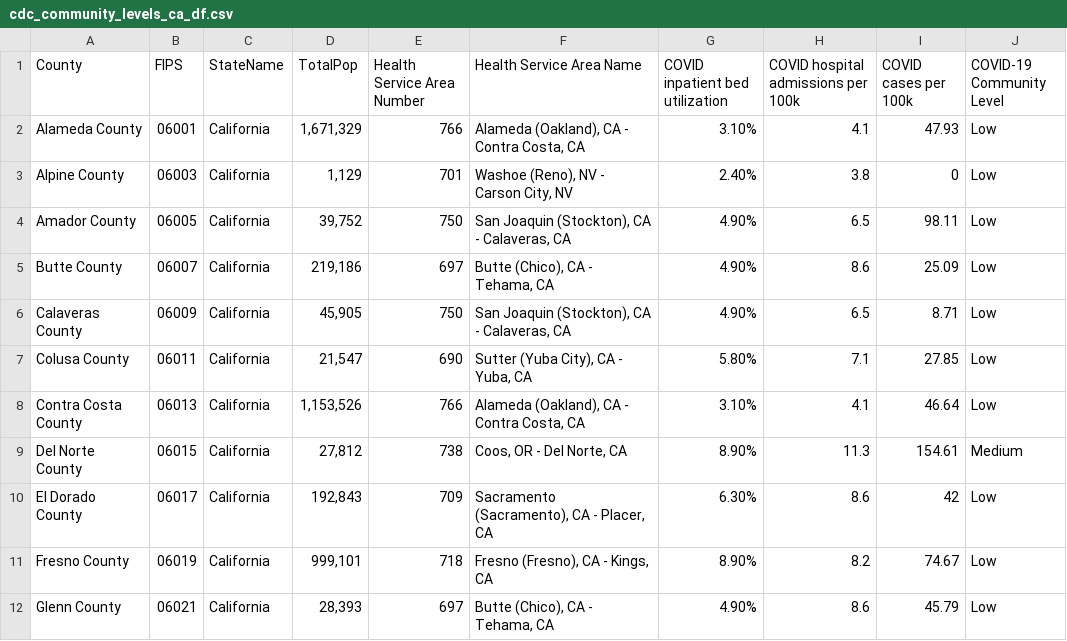
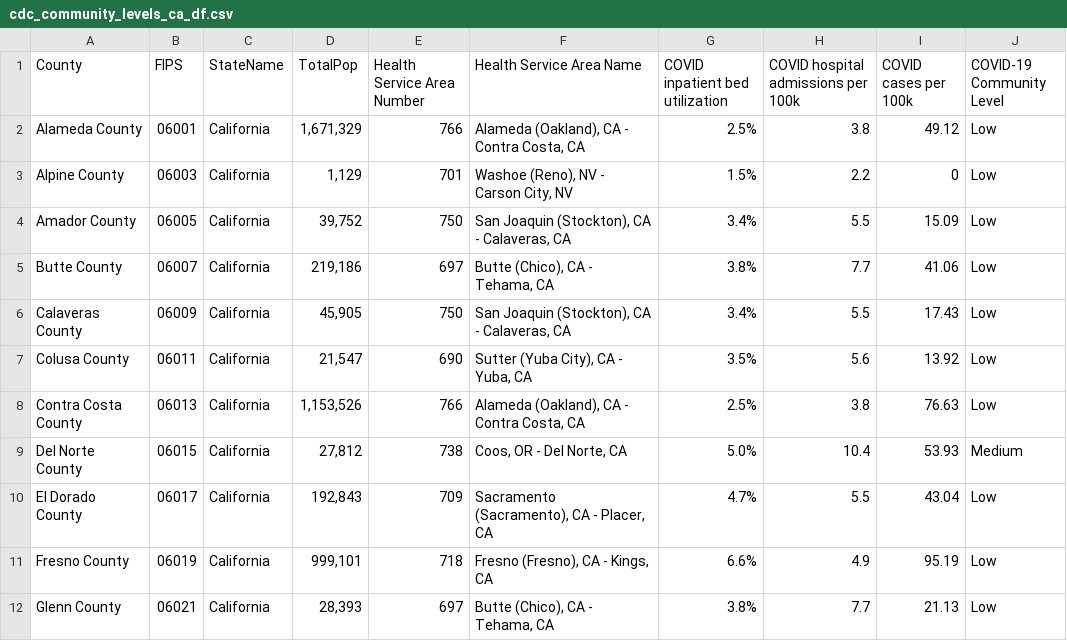
Before and after one commit to abcotvdata/cdc-community-levels, a CSV file: cdc_community_levels_ca_df.csv, drawn as a sheet; only a part is shown; the diff covers the shown part only.

Commit message:
GitHub Update community levels CA csv 2022-03-25

```diff
--- a/cdc_community_levels_ca_df.csv
+++ b/cdc_community_levels_ca_df.csv
@@ -1,12 +1,12 @@
 "County","FIPS","StateName","TotalPop ","Health Service Area Number","Health Service Area Name","COVID inpatient bed utilization","COVID hospital admissions per 100k","COVID cases per 100k","COVID-19 Community Level"
-"Alameda County","06001","California","1,671,329","766","Alameda (Oakland), CA - Contra Costa, CA","3.10%","4.1","47.93","Low"
-"Alpine County","06003","California","1,129","701","Washoe (Reno), NV - Carson City, NV","2.40%","3.8","0","Low"
-"Amador County","06005","California","39,752","750","San Joaquin (Stockton), CA - Calaveras, CA","4.90%","6.5","98.11","Low"
-"Butte County","06007","California","219,186","697","Butte (Chico), CA - Tehama, CA","4.90%","8.6","25.09","Low"
-"Calaveras County","06009","California","45,905","750","San Joaquin (Stockton), CA - Calaveras, CA","4.90%","6.5","8.71","Low"
-"Colusa County","06011","California","21,547","690","Sutter (Yuba City), CA - Yuba, CA","5.80%","7.1","27.85","Low"
-"Contra Costa County","06013","California","1,153,526","766","Alameda (Oakland), CA - Contra Costa, CA","3.10%","4.1","46.64","Low"
-"Del Norte County","06015","California","27,812","738","Coos, OR - Del Norte, CA","8.90%","11.3","154.61","Medium"
-"El Dorado County","06017","California","192,843","709","Sacramento (Sacramento), CA - Placer, CA","6.30%","8.6","42","Low"
-"Fresno County","06019","California","999,101","718","Fresno (Fresno), CA - Kings, CA","8.90%","8.2","74.67","Low"
-"Glenn County","06021","California","28,393","697","Butte (Chico), CA - Tehama, CA","4.90%","8.6","45.79","Low"
+"Alameda County","06001","California"," 1,671,329 ","766","Alameda (Oakland), CA - Contra Costa, CA","2.5%","3.8","49.12","Low"
+"Alpine County","06003","California"," 1,129 ","701","Washoe (Reno), NV - Carson City, NV","1.5%","2.2","0","Low"
+"Amador County","06005","California"," 39,752 ","750","San Joaquin (Stockton), CA - Calaveras, CA","3.4%","5.5","15.09","Low"
+"Butte County","06007","California"," 219,186 ","697","Butte (Chico), CA - Tehama, CA","3.8%","7.7","41.06","Low"
+"Calaveras County","06009","California"," 45,905 ","750","San Joaquin (Stockton), CA - Calaveras, CA","3.4%","5.5","17.43","Low"
+"Colusa County","06011","California"," 21,547 ","690","Sutter (Yuba City), CA - Yuba, CA","3.5%","5.6","13.92","Low"
+"Contra Costa County","06013","California"," 1,153,526 ","766","Alameda (Oakland), CA - Contra Costa, CA","2.5%","3.8","76.63","Low"
+"Del Norte County","06015","California"," 27,812 ","738","Coos, OR - Del Norte, CA","5.0%","10.4","53.93","Medium"
+"El Dorado County","06017","California"," 192,843 ","709","Sacramento (Sacramento), CA - Placer, CA","4.7%","5.5","43.04","Low"
+"Fresno County","06019","California"," 999,101 ","718","Fresno (Fresno), CA - Kings, CA","6.6%","4.9","95.19","Low"
+"Glenn County","06021","California"," 28,393 ","697","Butte (Chico), CA - Tehama, CA","3.8%","7.7","21.13","Low"
```
Also changed, not shown: 136 edited cells elsewhere in this file.
